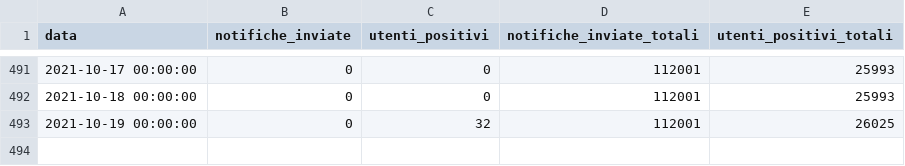
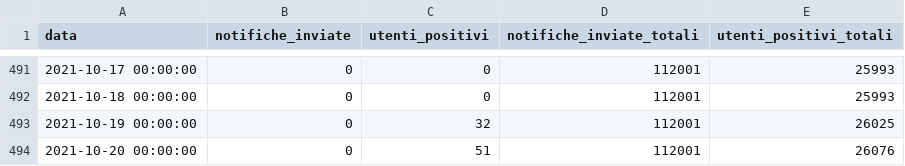
Before and after one commit to immuni-app/web-site, a CSV file: src/assets/json/andamento-dati-nazionali.csv, drawn as a sheet; only a part is shown, gaps mark what is left out.

```diff
--- a/src/assets/json/andamento-dati-nazionali.csv
+++ b/src/assets/json/andamento-dati-nazionali.csv
@@ -493 +493,2 @@ data,notifiche_inviate,utenti_positivi,notifiche_inviate_totali,utenti_positivi_
 2021-10-19 00:00:00,0,32,112001,26025
+2021-10-20 00:00:00,0,51,112001,26076
```
Also changed, not shown: 1 other file.
